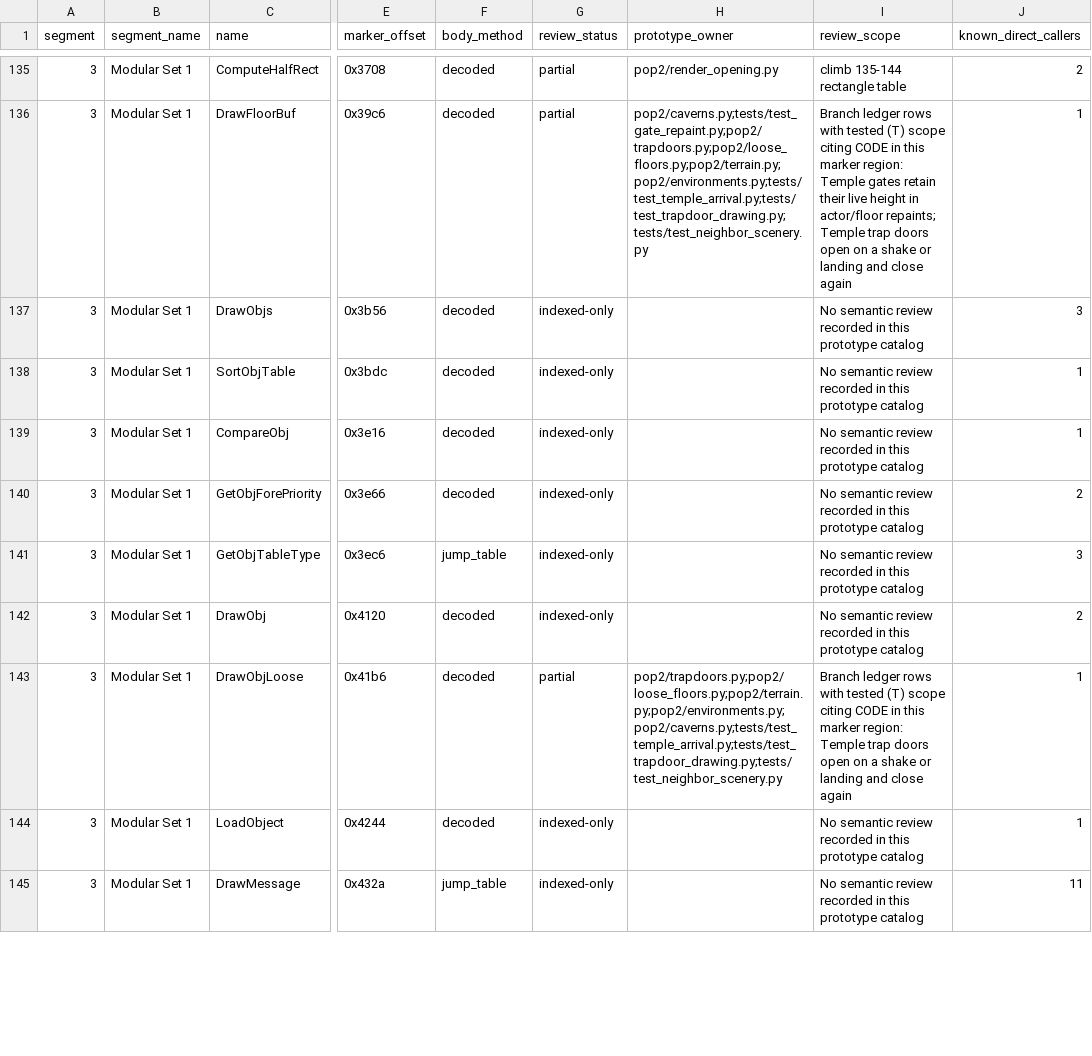
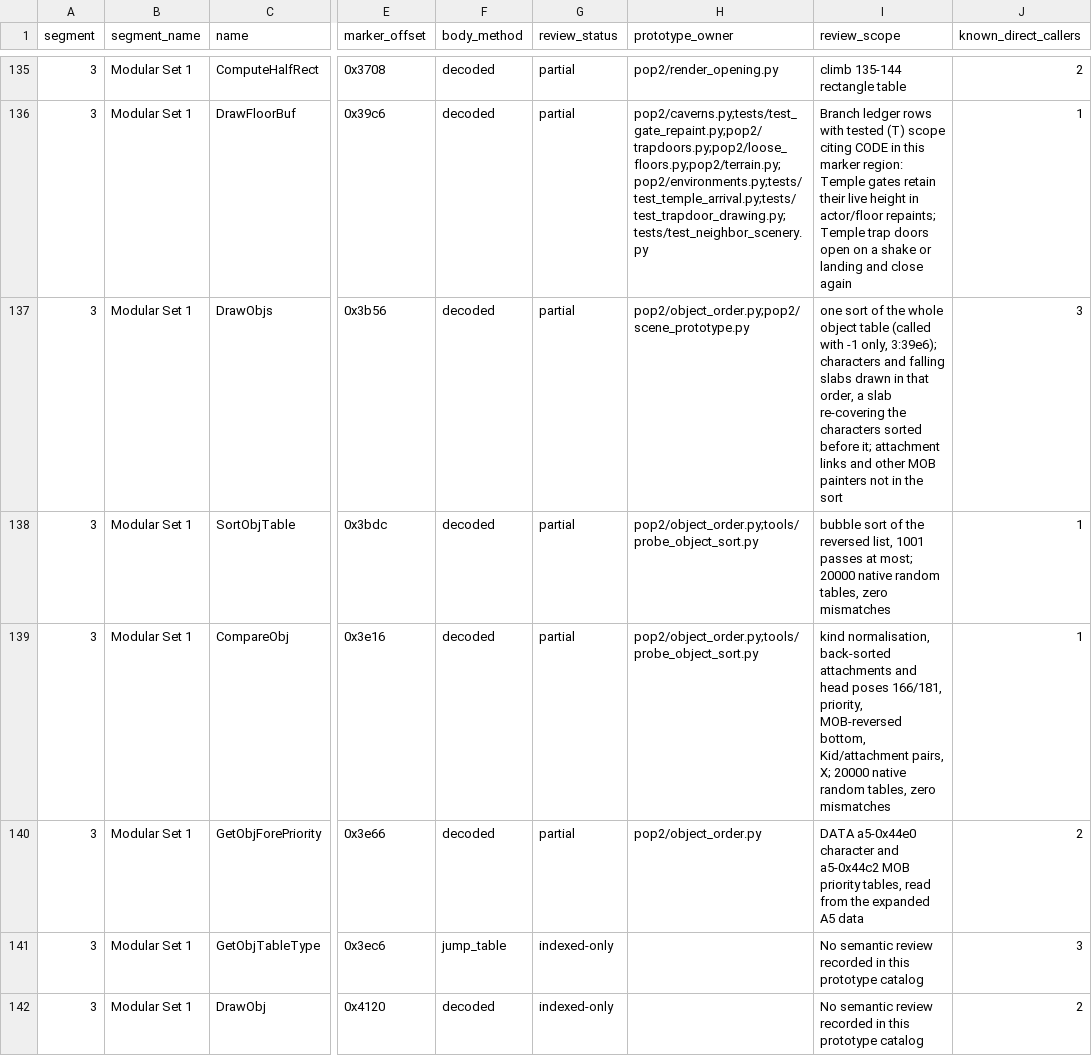
Before and after one commit to Pessegos/prince-of-persia-2-macintosh-native, a CSV file: docs/RECOVERY_CATALOG.csv, drawn as a sheet; only a part is shown, gaps mark what is left out; the shorter side is filled out with more unchanged rows; the diff names each change by its address in the sheet, - before the commit and + after, or states it on an @@ line.

Commit message:
Characters and falling slabs follow DrawObjs' one sort: DrawObjs 3:39d6 draws only when called with -1 (3:39e6), so the per-cell (3:1ed6) and bucket-30 (3:326a) calls return at once and the call after every cell (3:3326) sorts the whole object table. SortObjTable 3:3b62 / CompareObj 3:3bec / GetObjForePriority 3:3e24 (DATA a5-0x44e0, a5-0x44c2) are now pop2.object_order: priority (127 for characters, 50 for the hit burst and SetupFlame's flame, 200 for the shadow's flame), then the bottom, then X; against a MOB the lower bottom goes first; heads (kinds 7/8) in poses 166/181 go behind. The port drew cells bottom-up and left to right, which put the crouching Prince over the level-10 room-11 birdhead to his left (bottom 349 against 343) and inverted 338 of 1,700 overlapping character pairs on the hostile temple routes (none now). Falling slabs are still drawn with the scenery; one sorted after a character covers it again with its own changed pixels inside his (LevelRenderer.animated_layer falling=, ScenePrototype.draw_objects), which replaces the bucket-30 repaint. SetupFlame 10:2fbe's flame (kind 5) is its own layer over every character, not part of the Prince's. New tools/probe_object_sort.py runs the original sort on 20,000 random tables (characters, attachments, back-pose heads, kinds 5/14, MOB types 0-13): zero mismatches; its test rejects the cell-first order. Not covered: DrawObj's attachment links, other MOBs' painters, the per-cell foreground peel

```diff
--- a/docs/RECOVERY_CATALOG.csv
+++ b/docs/RECOVERY_CATALOG.csv
-G137:G140 (review_status): indexed-only
+G137:G140 (review_status): partial
-H137 (prototype_owner): (empty)
+H137 (prototype_owner): pop2/object_order.py;pop2/scene_prototype.py
-I137 (review_scope): No semantic review recorded in this prototype catalog
+I137 (review_scope): one sort of the whole object table (called with -1 only, 3:39e6); characters and falling slabs drawn in that order, a slab re-covering the characters sorted before it; attachment links and other MOB painters not in the sort
-H138:H139 (prototype_owner): (empty)
+H138:H139 (prototype_owner): pop2/object_order.py;tools/probe_object_sort.py
-I138 (review_scope): No semantic review recorded in this prototype catalog
+I138 (review_scope): bubble sort of the reversed list, 1001 passes at most; 20000 native random tables, zero mismatches
-I139 (review_scope): No semantic review recorded in this prototype catalog
+I139 (review_scope): kind normalisation, back-sorted attachments and head poses 166/181, priority, MOB-reversed bottom, Kid/attachment pairs, X; 20000 native random tables, zero mismatches
-H140 (prototype_owner): (empty)
+H140 (prototype_owner): pop2/object_order.py
-I140 (review_scope): No semantic review recorded in this prototype catalog
+I140 (review_scope): DATA a5-0x44e0 character and a5-0x44c2 MOB priority tables, read from the expanded A5 data
```
Also changed, not shown: 10 other files.
